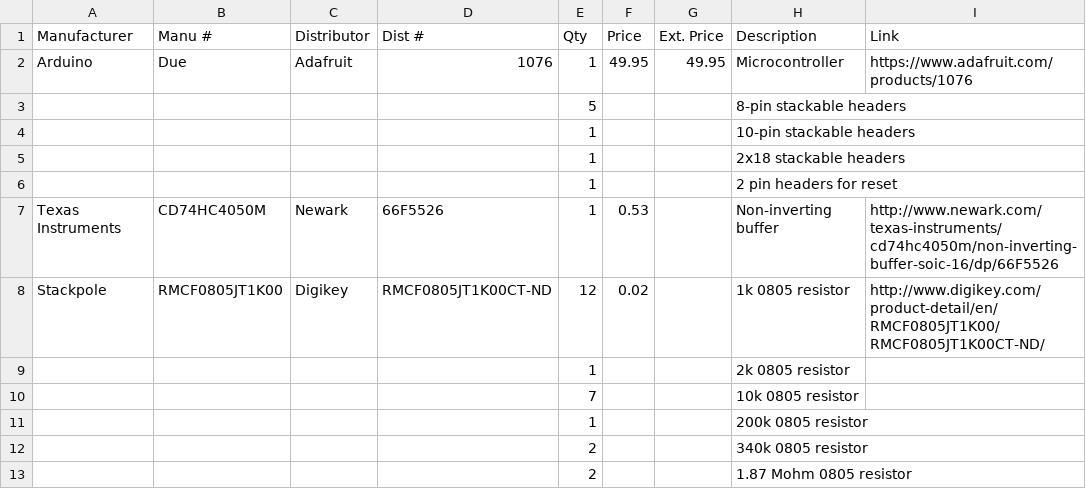
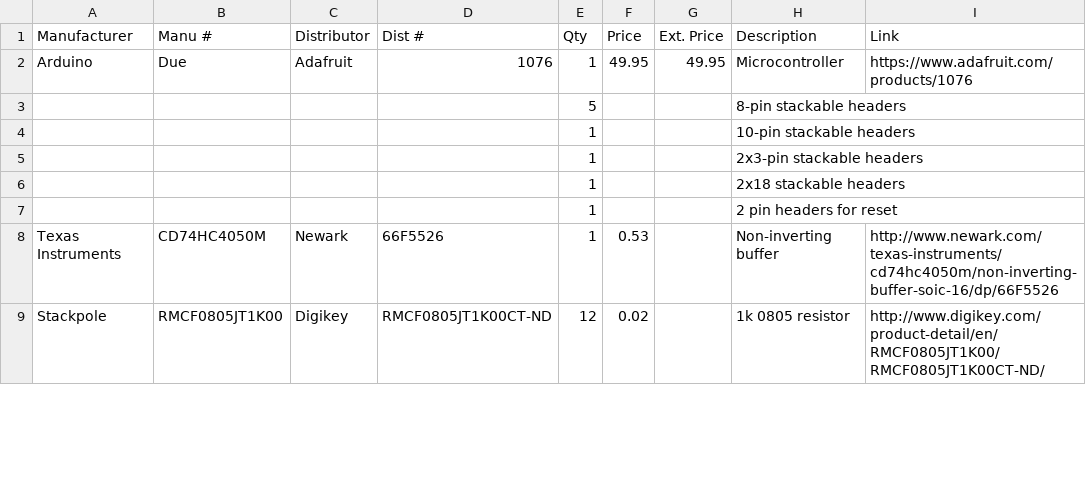
Before and after one commit to MobileSensorPlatform/mobile-sensor-pcb, a CSV file: mobile-sensor-bom.csv, drawn as a sheet; only a part is shown; removed rows and columns are numbered as before the commit, all else as after; the diff covers the shown part only; the diff names each change by its address in the sheet, - before the commit and + after, or states it on an @@ line.

```diff
--- a/mobile-sensor-bom.csv
+++ b/mobile-sensor-bom.csv
+row 5:  |  |  |  | 1 |  |  | 2x3-pin stackable headers
-row 9:  |  |  |  | 1 |  |  | 2k 0805 resistor
-row 10:  |  |  |  | 7 |  |  | 10k 0805 resistor
-row 11:  |  |  |  | 1 |  |  | 200k 0805 resistor
-row 12:  |  |  |  | 2 |  |  | 340k 0805 resistor
-row 13:  |  |  |  | 2 |  |  | 1.87 Mohm 0805 resistor
```
Also changed, not shown: 11 added rows, 6 removed rows and 6 edited cells elsewhere in this file.
